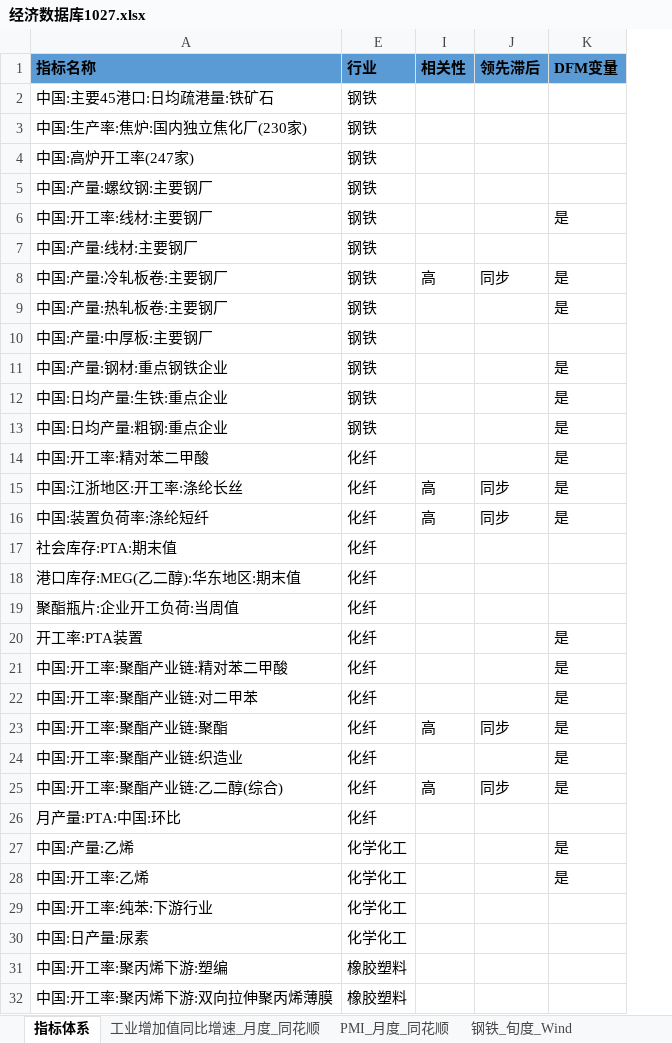
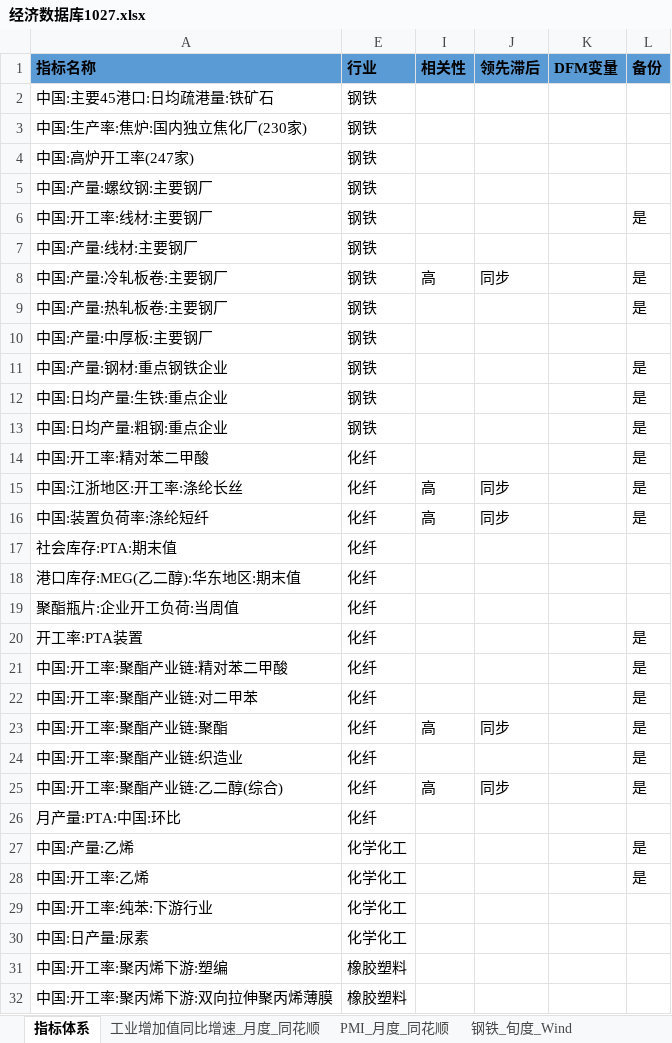
Before and after one commit to BichengNiu/HTFA, an Excel workbook: data/经济数据库1027.xlsx, sheet 指标体系, drawn as a sheet; only a part is shown; values as stored, in another font and other column widths than the file's, no borders; the diff covers the shown part only; the diff names each change by its address in the sheet, - before the commit and + after, or states it on an @@ line.

```diff
--- a/data/经济数据库1027.xlsx (sheet 指标体系)
+++ b/data/经济数据库1027.xlsx (sheet 指标体系)
+column L (备份), rows 6-28: 是 |  | 是 | 是 |  | 是 | 是 | 是 | 是 | 是 | 是 |  |  |  | 是 | 是 | 是 | 是 | 是 | 是 |  | 是 | 是
-K6 (DFM变量): 是
+K6 (DFM变量): (empty)
-K8:K9 (DFM变量): 是
+K8:K9 (DFM变量): (empty)
-K11:K16 (DFM变量): 是
+K11:K16 (DFM变量): (empty)
-K20:K25 (DFM变量): 是
+K20:K25 (DFM变量): (empty)
-K27:K28 (DFM变量): 是
+K27:K28 (DFM变量): (empty)
```
Also changed, not shown: 52 edited cells elsewhere in this sheet, 13 other files.
